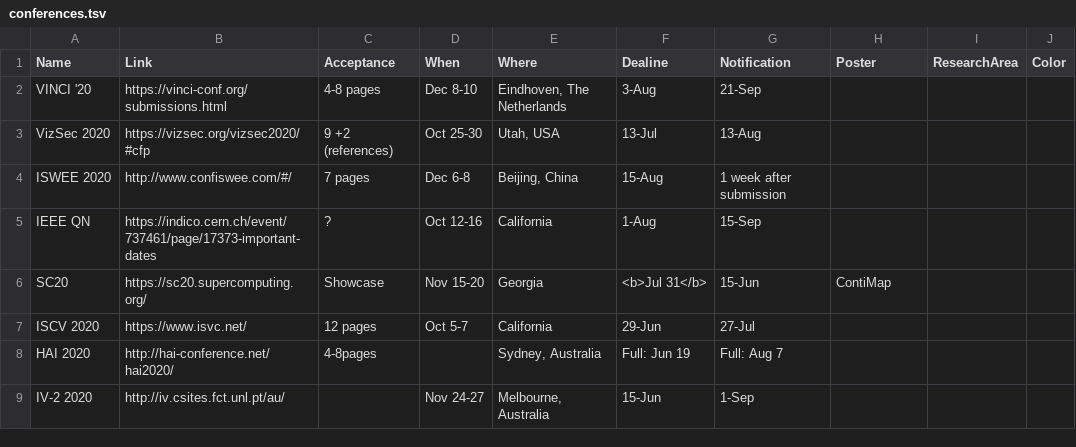
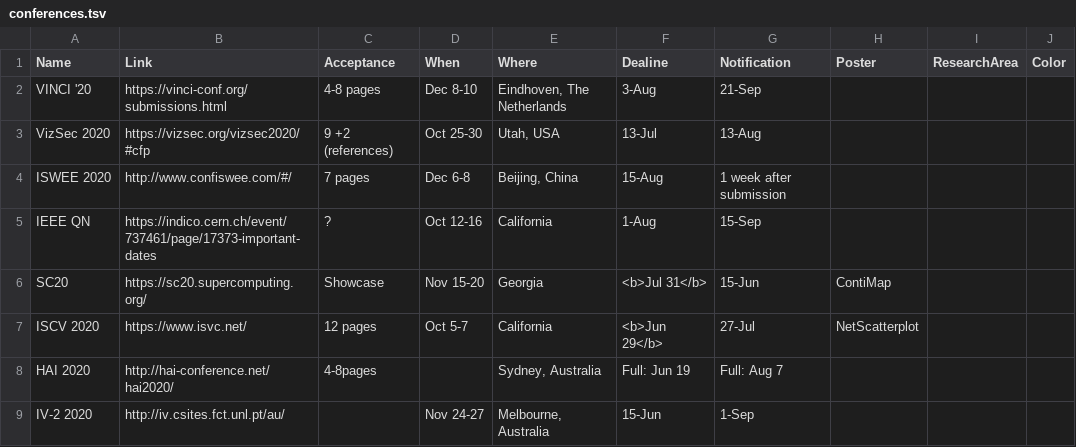
Before and after one commit to iDataVisualizationLab/idatavisualizationlab.github.io, a TSV file: data/conferences.tsv, drawn as a sheet; only a part is shown.

Commit message:
update conferences

```diff
--- a/data/conferences.tsv
+++ b/data/conferences.tsv
@@ -6,3 +6,3 @@ IEEE QN	https://indico.cern.ch/event/737461/page/17373-important-dates	?	Oct 12-
 SC20	https://sc20.supercomputing.org/	Showcase	Nov 15-20	Georgia	<b>Jul 31</b>	15-Jun	ContiMap		
-ISCV 2020	https://www.isvc.net/	12 pages	Oct 5-7	California	29-Jun	27-Jul			
+ISCV 2020	https://www.isvc.net/	12 pages	Oct 5-7	California	<b>Jun 29</b>	27-Jul	NetScatterplot
 HAI 2020	http://hai-conference.net/hai2020/	4-8pages		"Sydney, Australia"	Full: Jun 19	Full: Aug 7			
```
